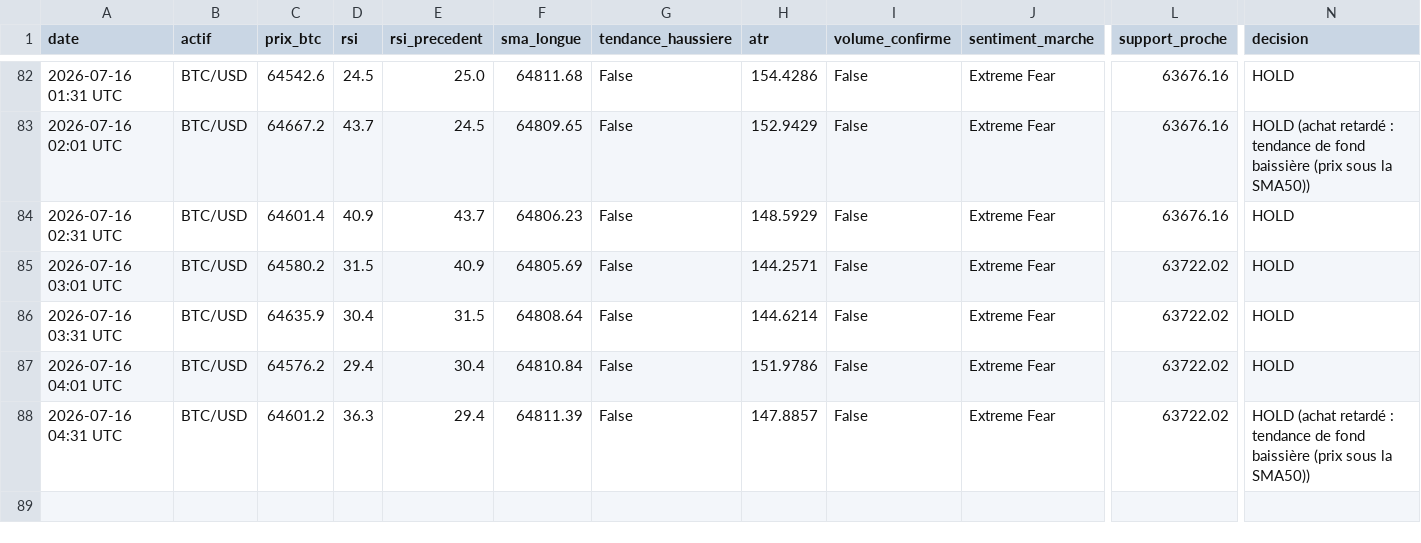
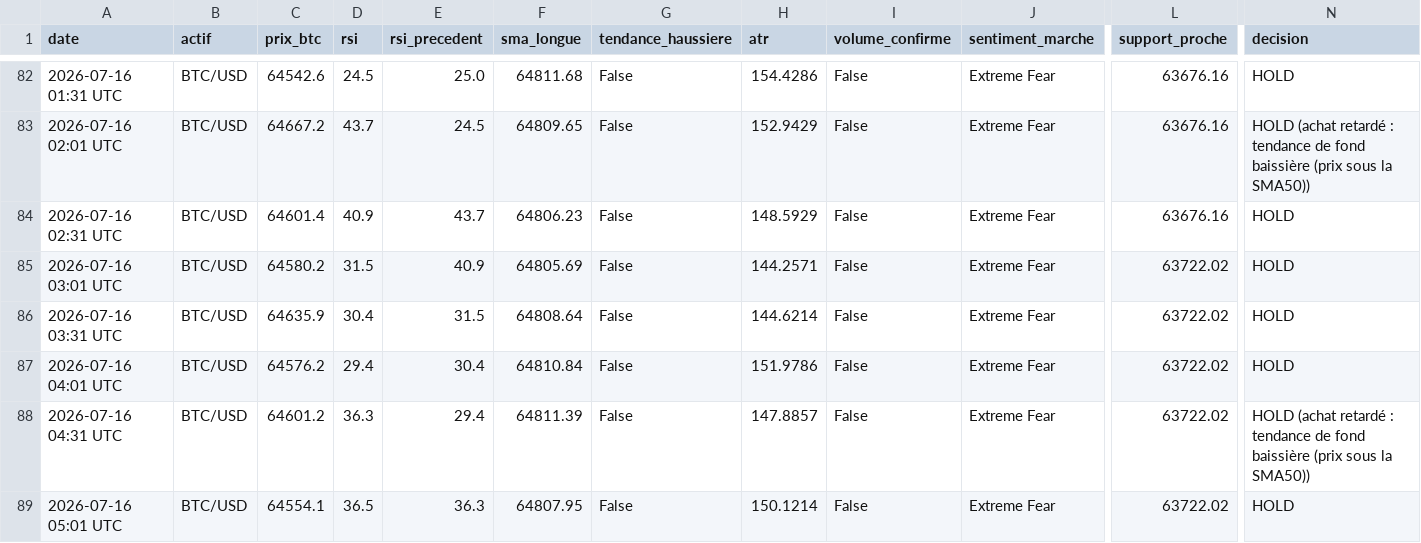
Before and after one commit to ohnonpaslui/Bot-Trading-v2, a CSV file: journal_trading.csv, drawn as a sheet; only a part is shown, gaps mark what is left out; rows hold the shown columns only; the diff names each change by its address in the sheet, - before the commit and + after, or states it on an @@ line.

```diff
--- a/journal_trading.csv
+++ b/journal_trading.csv
+row 89: 2026-07-16 05:01 UTC | BTC/USD | 64554.1 | 36.5 | 36.3 | 64807.95 | False | 150.1214 | False | Extreme Fear | 63722.02 | HOLD
```
Also changed, not shown: journal_trading_ETHUSD.csv, journal_trading_XBTEUR.csv.
